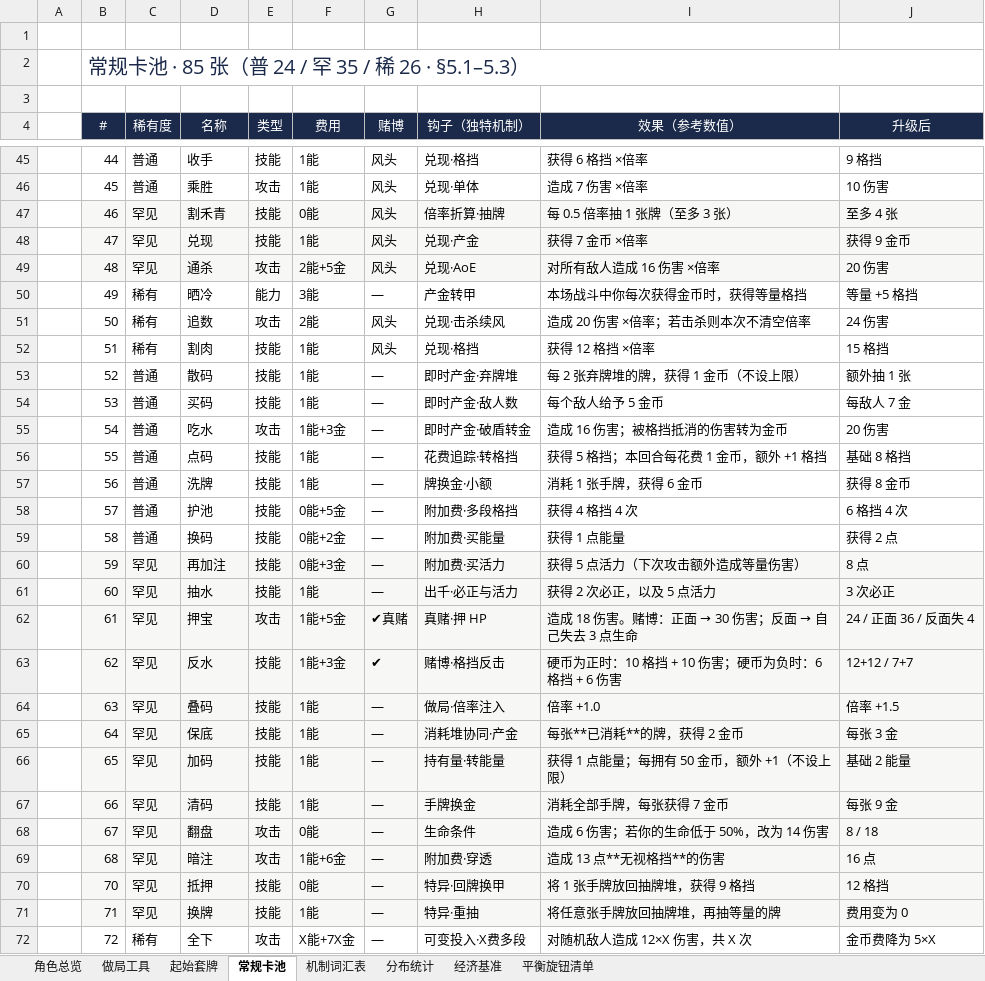
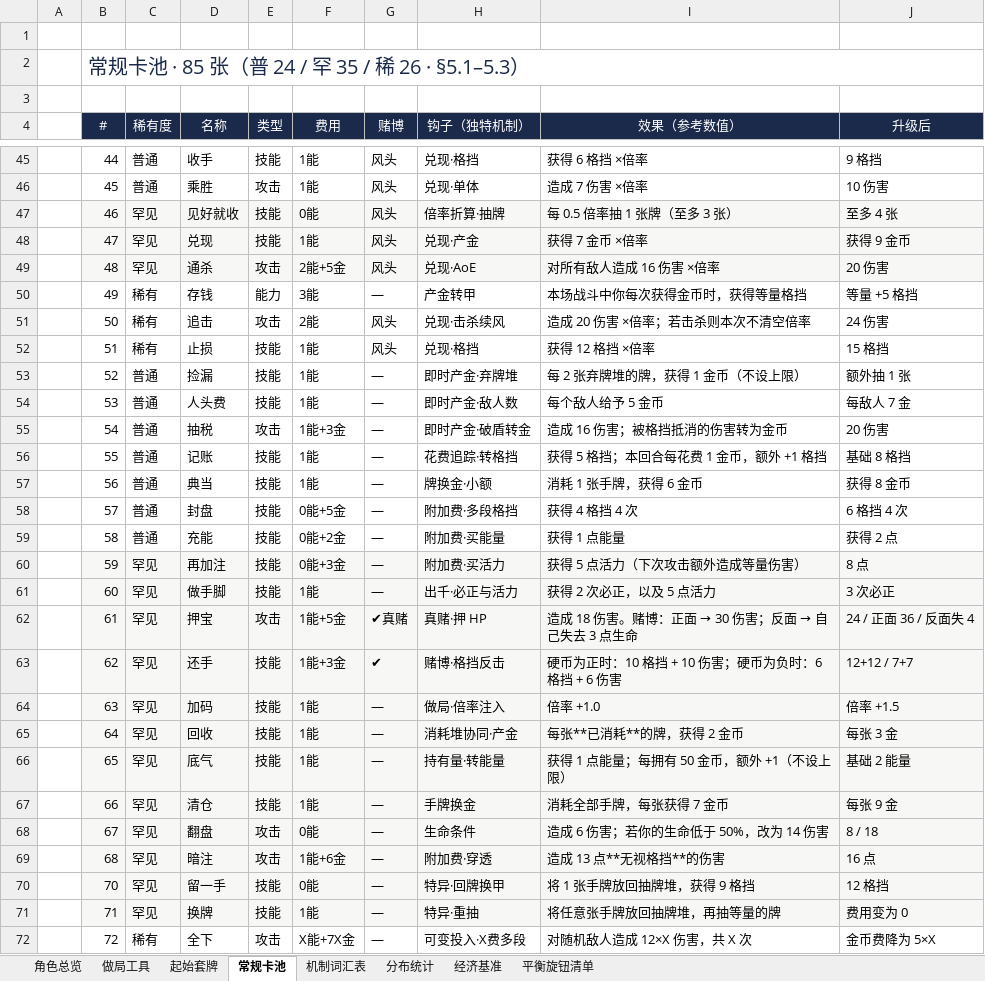
Before and after one commit to hknnn99222/sts2-mod, an Excel workbook: docs/design/gambler-design.xlsx, sheet 常规卡池, drawn as a sheet; only a part is shown, gaps mark what is left out; values as stored, in another font and other column widths than the file's, no borders; the diff covers the shown part only; the diff names each change by its address in the sheet, - before the commit and + after, or states it on an @@ line.

Commit message:
全池改名：去掉生僻赌业黑话，按效果取耳熟能详的名字（29 张）
改动逻辑：效果改过的牌不再沿用旧名；粤语/赌场黑话换成日常词。映射（旧→新）：
看场→打手、盲注→跟注、散码→捡漏、买码→人头费、吃水→抽税、点码→记账、
洗牌→典当、护池→封盘、换码→充能、封口→发牌、兑筹→重注、台规→保护费、
割禾青→见好就收、抽水→做手脚、反水→还手、叠码→加码、加码→底气、
保底→回收、清码→清仓、抵押→留一手、晒冷→存钱、追数→追击、割肉→止损、
截胡→过路费、换筹→提现、押牌→押注、押注→拼命、抽佣→暗算、假筹→假币

落地范围
- 29 张卡的 CardLoc 显示名 + 同文件头注释；ShowdownPower 状态名同步为「存钱」
- 设计文档 §3/§5.1–5.3/§5.5/§6/§7 全量替换；设定文档 6 处文案人工重写
  （买通守门人/买通命运/买通裁判/轮到你下注了/兑换筹码的老板）
- test-plan 39 处、HANDOFF 58 处、README 7 处、技术文档 20 处、API 笔记 4 处
- 两份 xlsx 卡表 + 机制词汇表（15 格）同步；分类表重生成
- 87 张显示名唯一无重复；构建 0 错误；--audit 四处文档与代码一致

```diff
--- a/docs/design/gambler-design.xlsx (sheet 常规卡池)
+++ b/docs/design/gambler-design.xlsx (sheet 常规卡池)
-D47 (名称): 割禾青
+D47 (名称): 见好就收
-D50 (名称): 晒冷
+D50 (名称): 存钱
-D51 (名称): 追数
+D51 (名称): 追击
-D52 (名称): 割肉
+D52 (名称): 止损
-D53 (名称): 散码
+D53 (名称): 捡漏
-D54 (名称): 买码
+D54 (名称): 人头费
-D55 (名称): 吃水
+D55 (名称): 抽税
-D56 (名称): 点码
+D56 (名称): 记账
-D57 (名称): 洗牌
+D57 (名称): 典当
-D58 (名称): 护池
+D58 (名称): 封盘
-D59 (名称): 换码
+D59 (名称): 充能
-D61 (名称): 抽水
+D61 (名称): 做手脚
-D63 (名称): 反水
+D63 (名称): 还手
-D64 (名称): 叠码
+D64 (名称): 加码
-D65 (名称): 保底
+D65 (名称): 回收
-D66 (名称): 加码
+D66 (名称): 底气
-D67 (名称): 清码
+D67 (名称): 清仓
-D70 (名称): 抵押
+D70 (名称): 留一手
```
Also changed, not shown: 10 edited cells elsewhere in this sheet, sheet 机制词汇表, sheet 分布统计, sheet 角色总览, docs/design/gambler-cards-classified.xlsx, docs/design/gambler-cards.xlsx, 50 other files.
